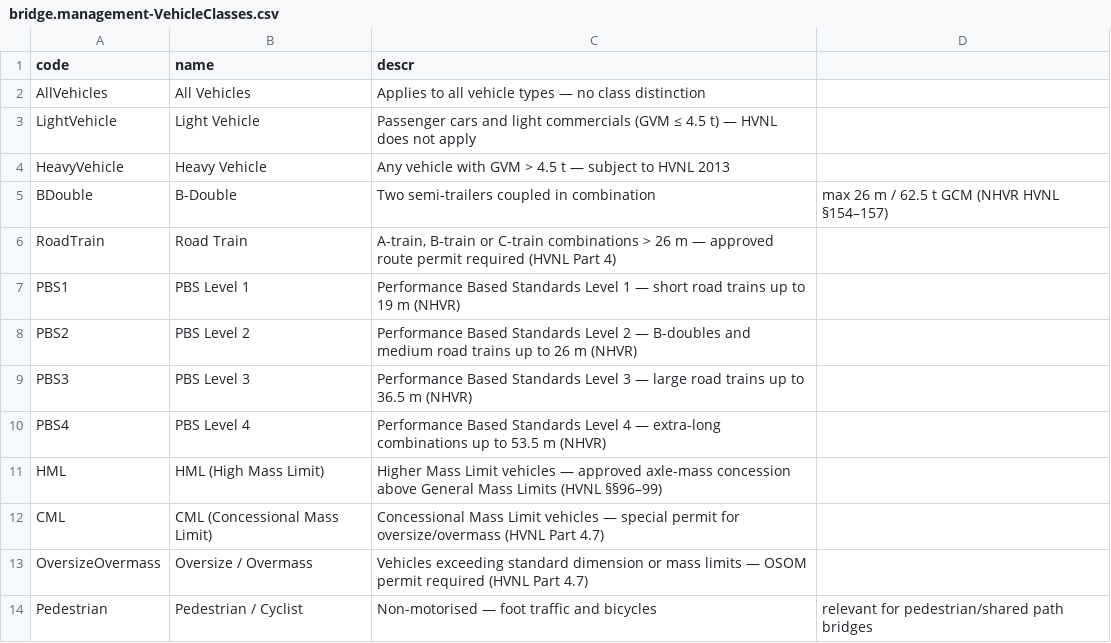
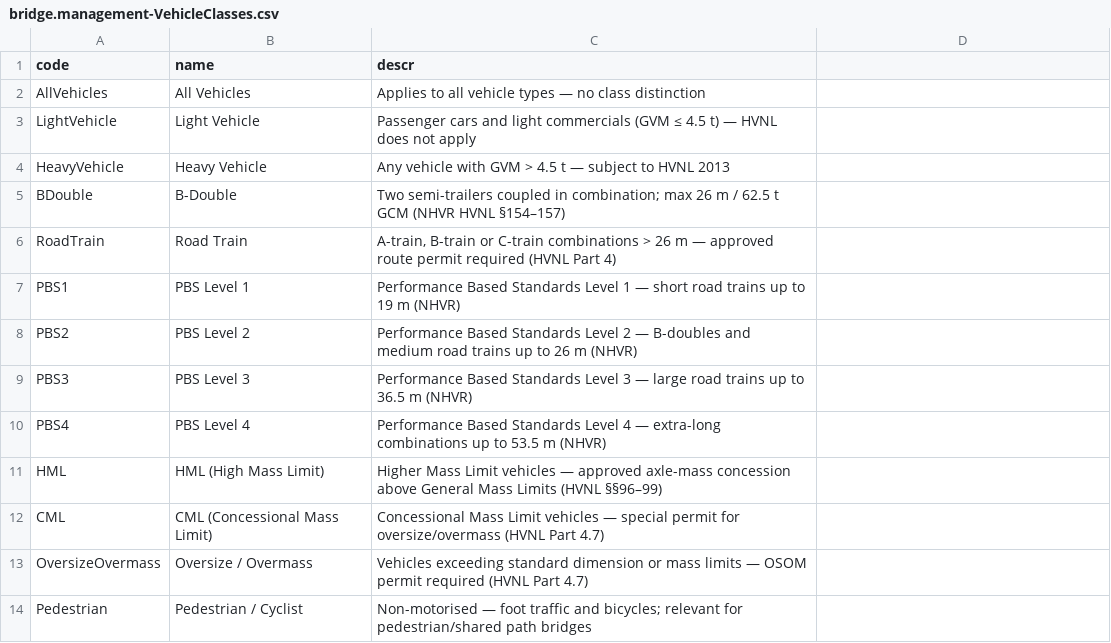
Before and after one commit to virinchy48/BridgeManagement, a CSV file: db/data/bridge.management-VehicleClasses.csv, drawn as a sheet.

```diff
--- a/db/data/bridge.management-VehicleClasses.csv
+++ b/db/data/bridge.management-VehicleClasses.csv
@@ -4,3 +4,3 @@ LightVehicle;Light Vehicle;Passenger cars and light commercials (GVM ≤ 4.5 t)
 HeavyVehicle;Heavy Vehicle;Any vehicle with GVM > 4.5 t — subject to HVNL 2013
-BDouble;B-Double;Two semi-trailers coupled in combination; max 26 m / 62.5 t GCM (NHVR HVNL §154–157)
+BDouble;B-Double;"Two semi-trailers coupled in combination; max 26 m / 62.5 t GCM (NHVR HVNL §154–157)"
 RoadTrain;Road Train;A-train, B-train or C-train combinations > 26 m — approved route permit required (HVNL Part 4)
@@ -13,2 +13,2 @@ CML;CML (Concessional Mass Limit);Concessional Mass Limit vehicles — special p
 OversizeOvermass;Oversize / Overmass;Vehicles exceeding standard dimension or mass limits — OSOM permit required (HVNL Part 4.7)
-Pedestrian;Pedestrian / Cyclist;Non-motorised — foot traffic and bicycles; relevant for pedestrian/shared path bridges
+Pedestrian;Pedestrian / Cyclist;"Non-motorised — foot traffic and bicycles; relevant for pedestrian/shared path bridges"
```
Also changed, not shown: db/data/bridge.management-DesignLoads.csv, db/data/bridge.management-StructureTypes.csv.
